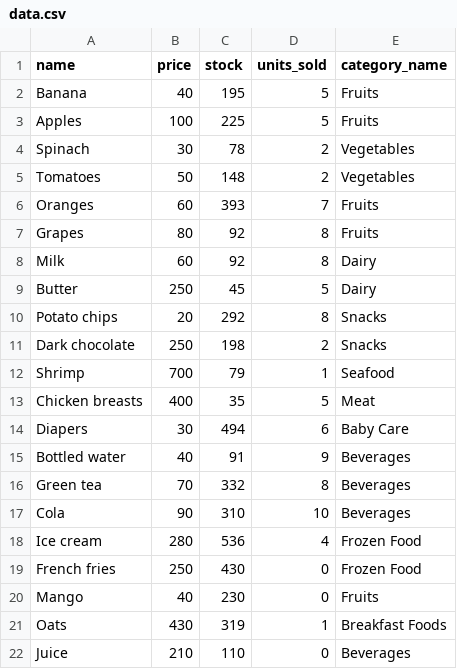
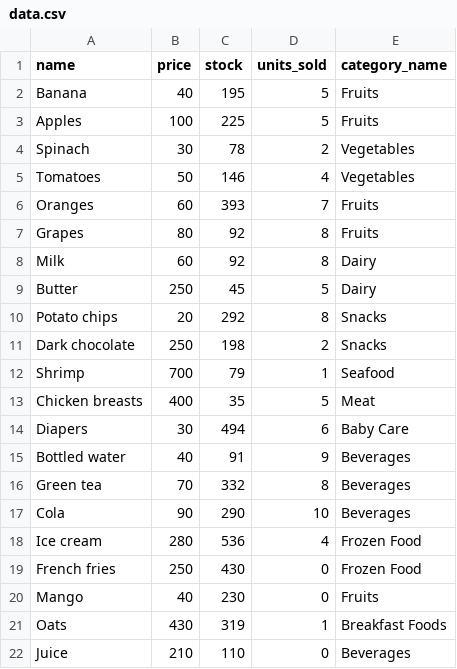
Before and after one commit to namansehwal/Larder-Vault, a CSV file: Backend/app/utils/reports/data.csv, drawn as a sheet.

Commit message:
Update data.csv with new stock quantities

```diff
--- a/Backend/app/utils/reports/data.csv
+++ b/Backend/app/utils/reports/data.csv
@@ -4,3 +4,3 @@ Apples,100,225,5,Fruits
 Spinach,30,78,2,Vegetables
-Tomatoes,50,148,2,Vegetables
+Tomatoes,50,146,4,Vegetables
 Oranges,60,393,7,Fruits
@@ -16,3 +16,3 @@ Bottled water,40,91,9,Beverages
 Green tea,70,332,8,Beverages
-Cola,90,310,10,Beverages
+Cola,90,290,10,Beverages
 Ice cream,280,536,4,Frozen Food
```
Also changed, not shown: 1 other file.
